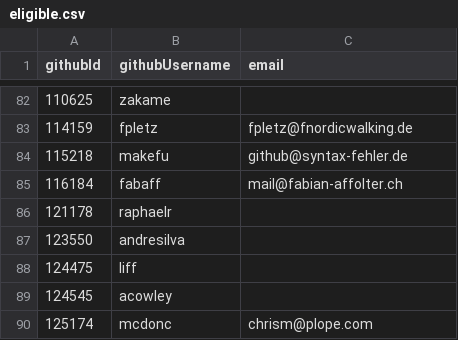
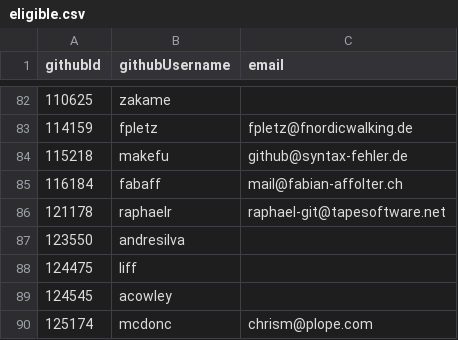
Before and after one commit to NixOS/SC-election-2025, a CSV file: eligible.csv, drawn as a sheet; only a part is shown, gaps mark what is left out.

Commit message:
Add email for raphaelr

```diff
--- a/eligible.csv
+++ b/eligible.csv
@@ -85,3 +85,3 @@ githubId,githubUsername,email
 116184,fabaff,mail@fabian-affolter.ch
-121178,raphaelr,
+121178,raphaelr,raphael-git@tapesoftware.net
 123550,andresilva,
```
